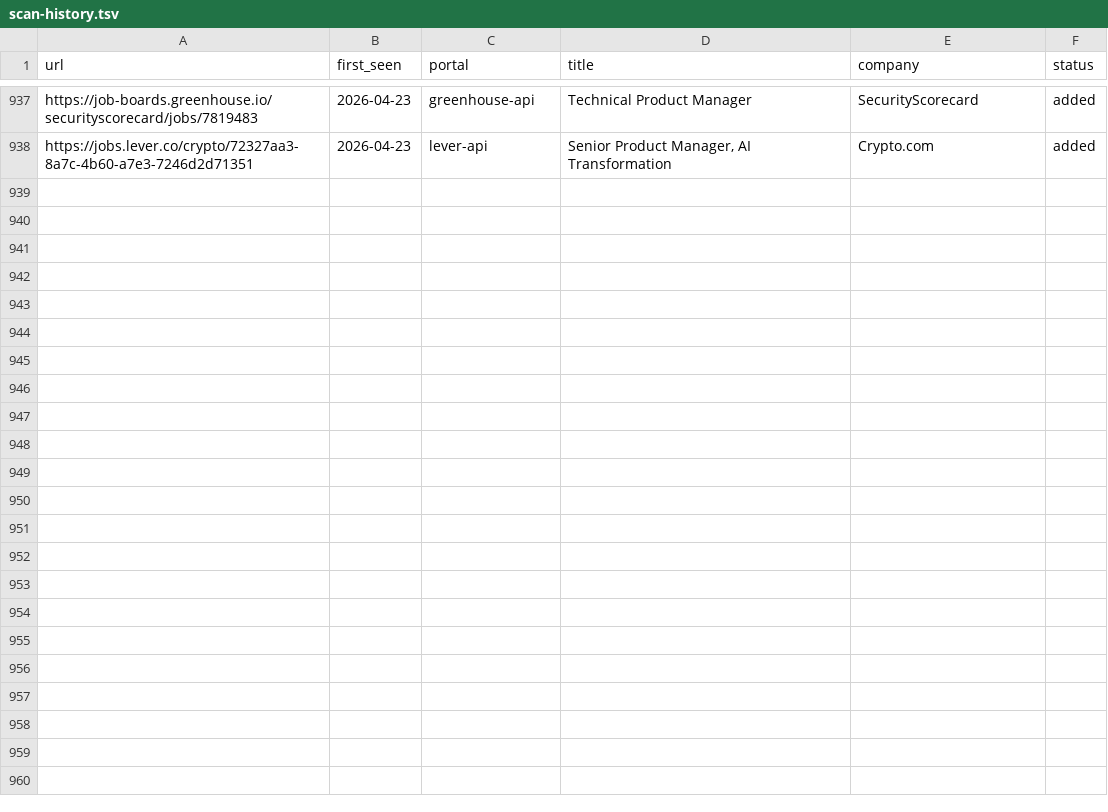
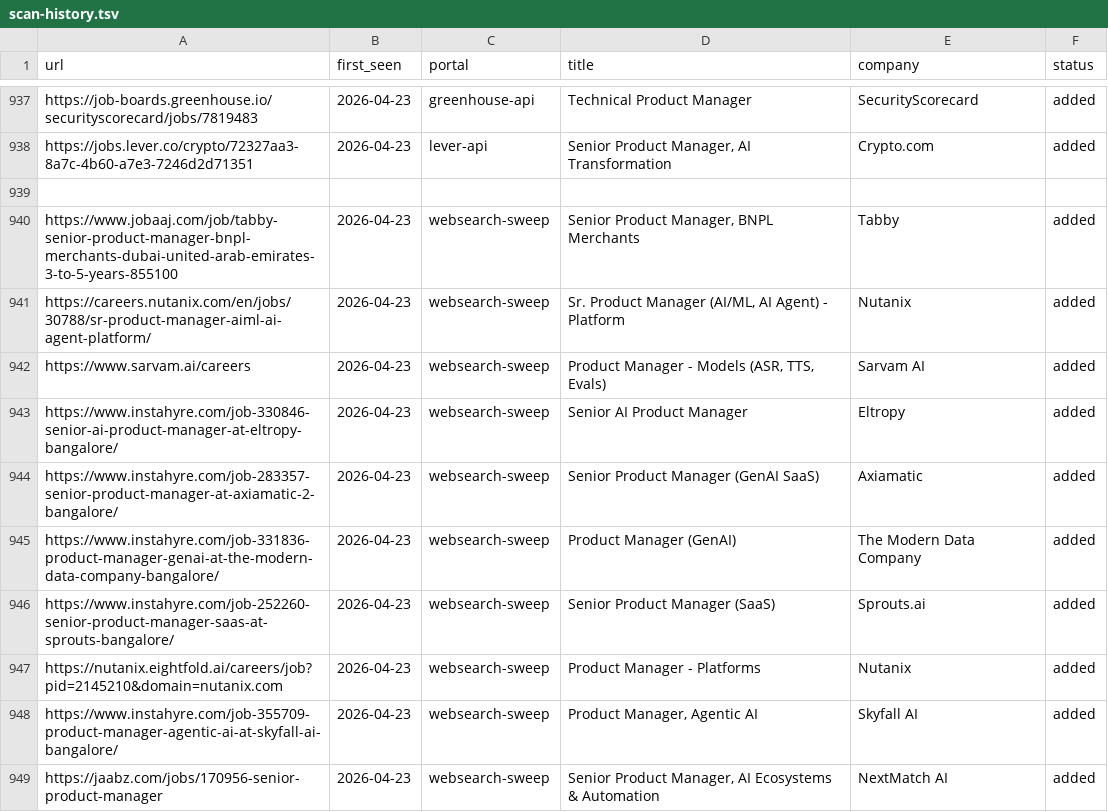
Before and after one commit to prernaaagarwal/career-ops, a TSV file: data/scan-history.tsv, drawn as a sheet; only a part is shown, gaps mark what is left out.

```diff
--- a/data/scan-history.tsv
+++ b/data/scan-history.tsv
@@ -938 +938,12 @@ https://job-boards.greenhouse.io/securityscorecard/jobs/7819483	2026-04-23	green
 https://jobs.lever.co/crypto/72327aa3-8a7c-4b60-a7e3-7246d2d71351	2026-04-23	lever-api	Senior Product Manager, AI Transformation	Crypto.com	added
+
+https://www.jobaaj.com/job/tabby-senior-product-manager-bnpl-merchants-dubai-united-arab-emirates-3-to-5-years-855100	2026-04-23	websearch-sweep	Senior Product Manager, BNPL Merchants	Tabby	added
+https://careers.nutanix.com/en/jobs/30788/sr-product-manager-aiml-ai-agent-platform/	2026-04-23	websearch-sweep	Sr. Product Manager (AI/ML, AI Agent) - Platform	Nutanix	added
+https://www.sarvam.ai/careers	2026-04-23	websearch-sweep	Product Manager - Models (ASR, TTS, Evals)	Sarvam AI	added
+https://www.instahyre.com/job-330846-senior-ai-product-manager-at-eltropy-bangalore/	2026-04-23	websearch-sweep	Senior AI Product Manager	Eltropy	added
+https://www.instahyre.com/job-283357-senior-product-manager-at-axiamatic-2-bangalore/	2026-04-23	websearch-sweep	Senior Product Manager (GenAI SaaS)	Axiamatic	added
+https://www.instahyre.com/job-331836-product-manager-genai-at-the-modern-data-company-bangalore/	2026-04-23	websearch-sweep	Product Manager (GenAI)	The Modern Data Company	added
+https://www.instahyre.com/job-252260-senior-product-manager-saas-at-sprouts-bangalore/	2026-04-23	websearch-sweep	Senior Product Manager (SaaS)	Sprouts.ai	added
+https://nutanix.eightfold.ai/careers/job?pid=2145210&domain=nutanix.com	2026-04-23	websearch-sweep	Product Manager - Platforms	Nutanix	added
+https://www.instahyre.com/job-355709-product-manager-agentic-ai-at-skyfall-ai-bangalore/	2026-04-23	websearch-sweep	Product Manager, Agentic AI	Skyfall AI	added
+https://jaabz.com/jobs/170956-senior-product-manager	2026-04-23	websearch-sweep	Senior Product Manager, AI Ecosystems & Automation	NextMatch AI	added
```
Also changed, not shown: 1 other file.
